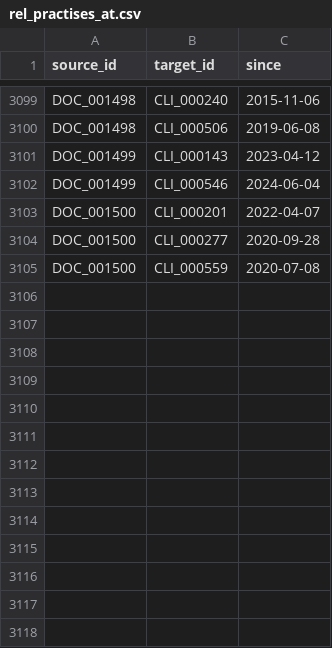
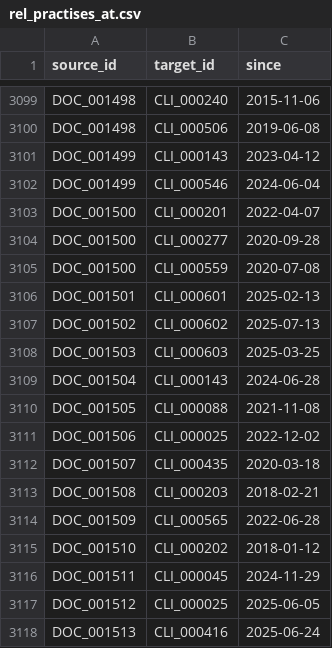
Before and after one commit to Don-Gabriel/medgraph-sentinel, a CSV file: data/csv/rel_practises_at.csv, drawn as a sheet; only a part is shown, gaps mark what is left out.

```diff
--- a/data/csv/rel_practises_at.csv
+++ b/data/csv/rel_practises_at.csv
@@ -3105 +3105,14 @@ DOC_001500,CLI_000277,2020-09-28
 DOC_001500,CLI_000559,2020-07-08
+DOC_001501,CLI_000601,2025-02-13
+DOC_001502,CLI_000602,2025-07-13
+DOC_001503,CLI_000603,2025-03-25
+DOC_001504,CLI_000143,2024-06-28
+DOC_001505,CLI_000088,2021-11-08
+DOC_001506,CLI_000025,2022-12-02
+DOC_001507,CLI_000435,2020-03-18
+DOC_001508,CLI_000203,2018-02-21
+DOC_001509,CLI_000565,2022-06-28
+DOC_001510,CLI_000202,2018-01-12
+DOC_001511,CLI_000045,2024-11-29
+DOC_001512,CLI_000025,2025-06-05
+DOC_001513,CLI_000416,2025-06-24
```
Also changed, not shown: data/csv/credentials.csv, data/csv/doctors.csv, 39 other files.
